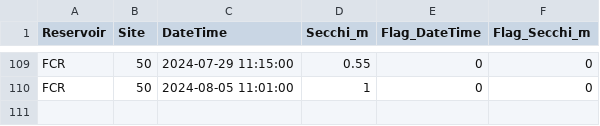
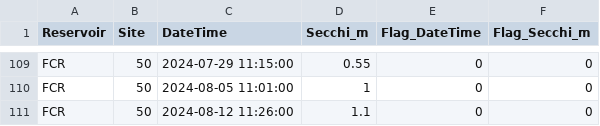
Before and after one commit to melofton/Reservoirs, a CSV file: Data/DataNotYetUploadedToEDI/Secchi/secchi_L1.csv, drawn as a sheet; only a part is shown, gaps mark what is left out; the diff names each change by its address in the sheet, - before the commit and + after, or states it on an @@ line.

```diff
--- a/Data/DataNotYetUploadedToEDI/Secchi/secchi_L1.csv
+++ b/Data/DataNotYetUploadedToEDI/Secchi/secchi_L1.csv
+row 111: FCR | 50 | 2024-08-12 11:26:00 | 1.1 | 0 | 0
```
